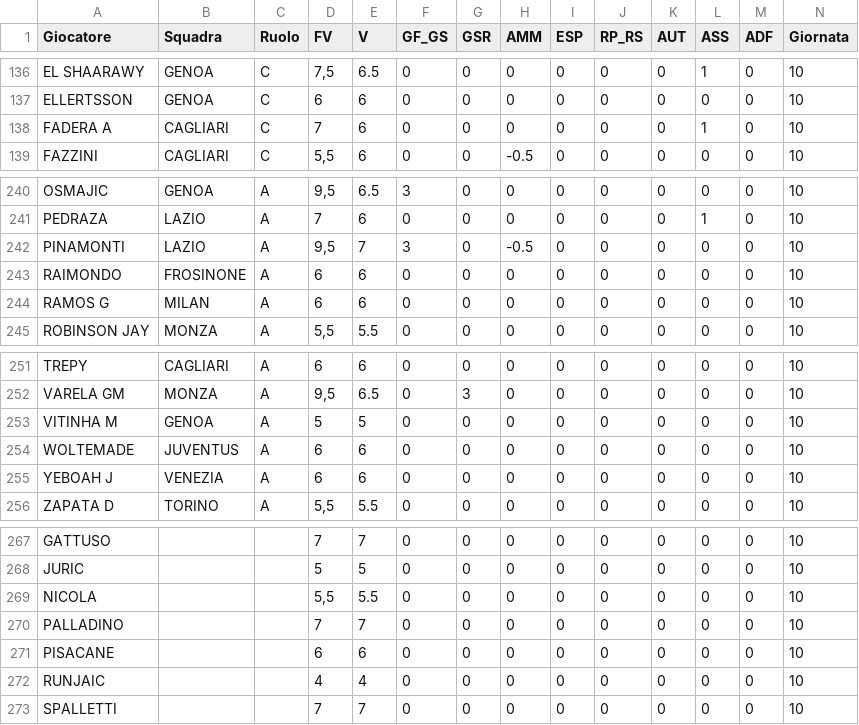
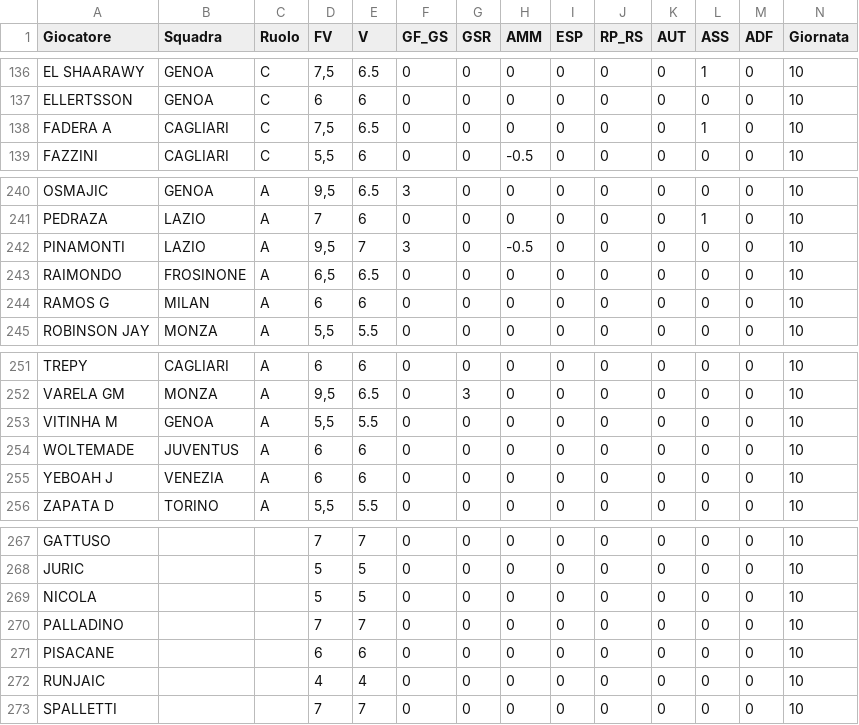
Before and after one commit to davidemilizia/Asta_FantaMau, a CSV file: dati_giornate/giornata_10.csv, drawn as a sheet; only a part is shown, gaps mark what is left out.

```diff
--- a/dati_giornate/giornata_10.csv
+++ b/dati_giornate/giornata_10.csv
@@ -137,3 +137,3 @@ EL SHAARAWY,GENOA,C,"7,5",6.5,0,0,0,0,0,0,1,0,10
 ELLERTSSON,GENOA,C,6,6,0,0,0,0,0,0,0,0,10
-FADERA A,CAGLIARI,C,7,6,0,0,0,0,0,0,1,0,10
+FADERA A,CAGLIARI,C,"7,5",6.5,0,0,0,0,0,0,1,0,10
 FAZZINI,CAGLIARI,C,"5,5",6,0,0,-0.5,0,0,0,0,0,10
@@ -242,3 +242,3 @@ PEDRAZA,LAZIO,A,7,6,0,0,0,0,0,0,1,0,10
 PINAMONTI,LAZIO,A,"9,5",7,3,0,-0.5,0,0,0,0,0,10
-RAIMONDO,FROSINONE,A,6,6,0,0,0,0,0,0,0,0,10
+RAIMONDO,FROSINONE,A,"6,5",6.5,0,0,0,0,0,0,0,0,10
 RAMOS G,MILAN,A,6,6,0,0,0,0,0,0,0,0,10
@@ -252,3 +252,3 @@ TREPY,CAGLIARI,A,6,6,0,0,0,0,0,0,0,0,10
 VARELA GM,MONZA,A,"9,5",6.5,0,3,0,0,0,0,0,0,10
-VITINHA M,GENOA,A,5,5,0,0,0,0,0,0,0,0,10
+VITINHA M,GENOA,A,"5,5",5.5,0,0,0,0,0,0,0,0,10
 WOLTEMADE,JUVENTUS,A,6,6,0,0,0,0,0,0,0,0,10
@@ -268,3 +268,3 @@ GATTUSO,,,7,7,0,0,0,0,0,0,0,0,10
 JURIC,,,5,5,0,0,0,0,0,0,0,0,10
-NICOLA,,,"5,5",5.5,0,0,0,0,0,0,0,0,10
+NICOLA,,,5,5,0,0,0,0,0,0,0,0,10
 PALLADINO,,,7,7,0,0,0,0,0,0,0,0,10
```
